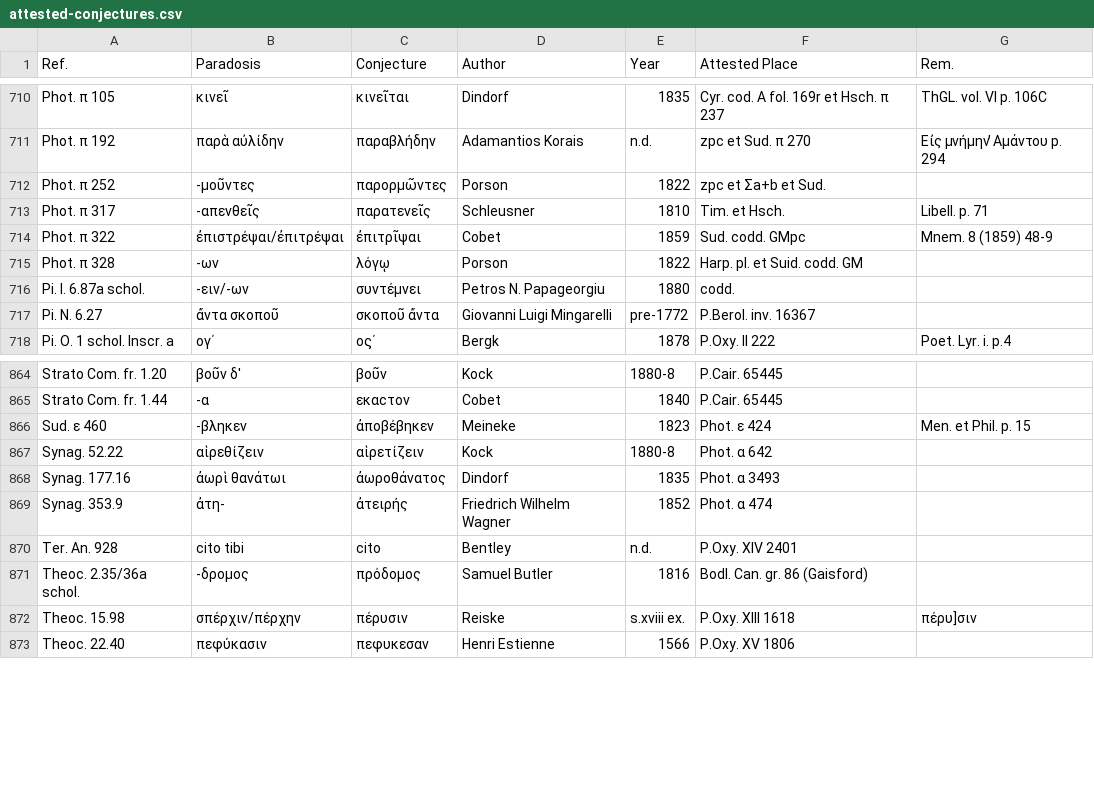
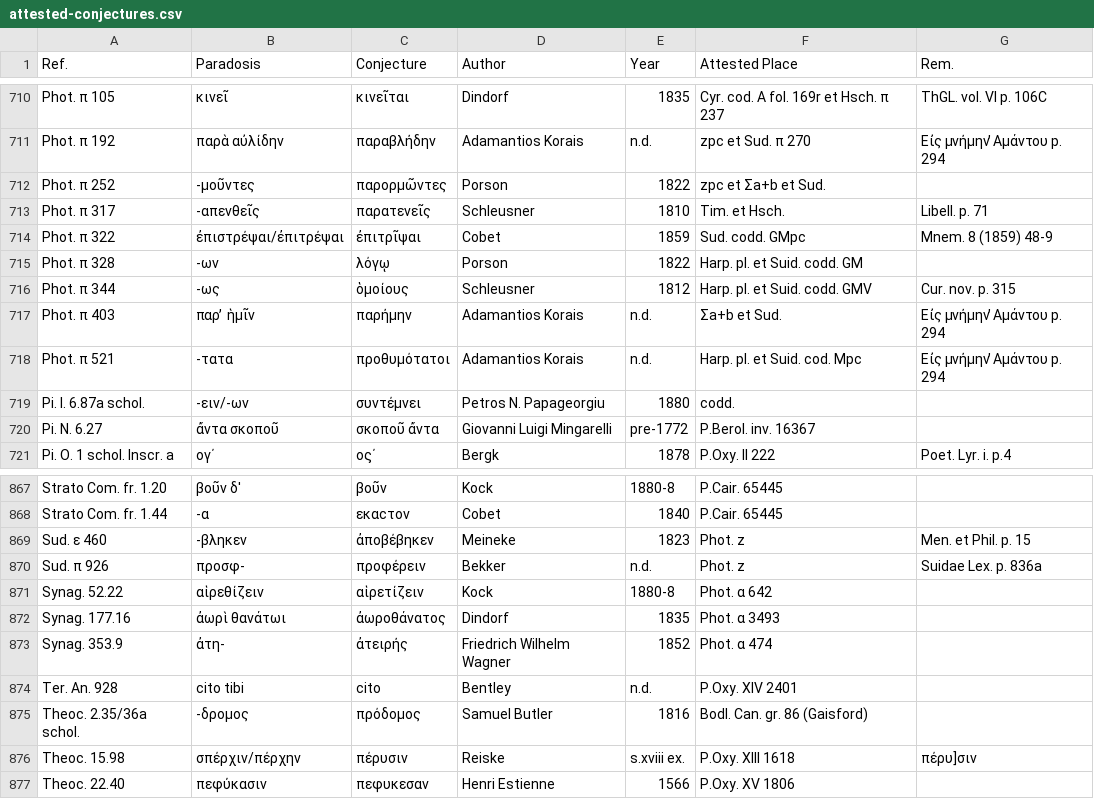
Before and after one commit to t18d/attested-conjectures, a CSV file: attested-conjectures.csv, drawn as a sheet; only a part is shown, gaps mark what is left out.

Commit message:
Update attested-conjectures.csv

```diff
--- a/attested-conjectures.csv
+++ b/attested-conjectures.csv
@@ -715,2 +715,5 @@ Phot. π 322,ἐπιστρέψαι/ἐπιτρέψαι,ἐπιτρῖψαι,Cobe
 Phot. π 328,-ων,λόγῳ,Porson,1822,Harp. pl. et Suid. codd. GM,
+Phot. π 344,-ως,ὁμοίους,Schleusner,1812,Harp. pl. et Suid. codd. GMV,Cur. nov. p. 315
+Phot. π 403,παρ ̓ ἡμῖν,παρήμην,Adamantios Korais,n.d.,Σa+b et Sud.,Eἰς μνήμην  ̓Aμάντου p. 294
+Phot. π 521,-τατα,προθυμότατοι,Adamantios Korais,n.d.,Harp. pl. et Suid. cod. Mpc,Eἰς μνήμην  ̓Aμάντου p. 294
 Pi. I. 6.87a schol.,-ειν/-ων,συντέμνει,Petros N. Papageorgiu,1880,codd.,
@@ -865,3 +868,4 @@ Strato Com. fr. 1.20,βοῦν δ',βοῦν,Kock,1880-8,P.Cair. 65445,
 Strato Com. fr. 1.44,-α,εκαϲτον,Cobet,1840,P.Cair. 65445,
-Sud. ε 460,-βληκεν,ἀποβέβηκεν,Meineke,1823,Phot. ε 424,Men. et Phil. p. 15
+Sud. ε 460,-βληκεν,ἀποβέβηκεν,Meineke,1823,Phot. z,Men. et Phil. p. 15
+Sud. π 926,προσφ-,προφέρειν,Bekker,n.d.,Phot. z,Suidae Lex. p. 836a
 Synag. 52.22,αἱρεθίζειν,αἱρετίζειν,Kock,1880-8,Phot. α 642,
```
